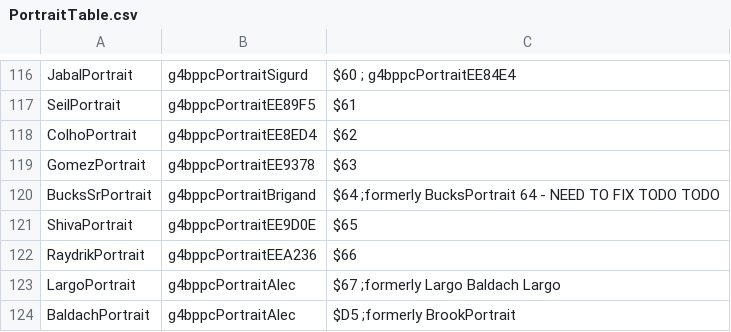
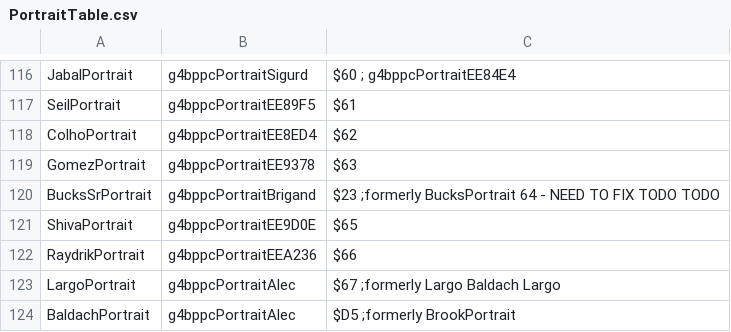
Before and after one commit to muffinfrommars/sceolang, a CSV file: tables/UNITS/PortraitTable.csv, drawn as a sheet; only a part is shown, gaps mark what is left out.

Commit message:
portraits galore

```diff
--- a/tables/UNITS/PortraitTable.csv
+++ b/tables/UNITS/PortraitTable.csv
@@ -119,3 +119,3 @@ ColhoPortrait,g4bppcPortraitEE8ED4,$62
 GomezPortrait,g4bppcPortraitEE9378,$63
-BucksSrPortrait,g4bppcPortraitBrigand,$64 ;formerly BucksPortrait 64 - NEED TO FIX TODO TODO
+BucksSrPortrait,g4bppcPortraitBrigand,$23 ;formerly BucksPortrait 64 - NEED TO FIX TODO TODO
 ShivaPortrait,g4bppcPortraitEE9D0E,$65
```
Also changed, not shown: 25 other files.
